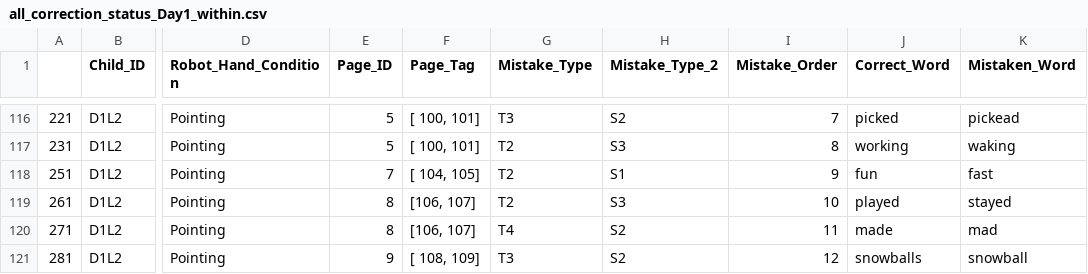
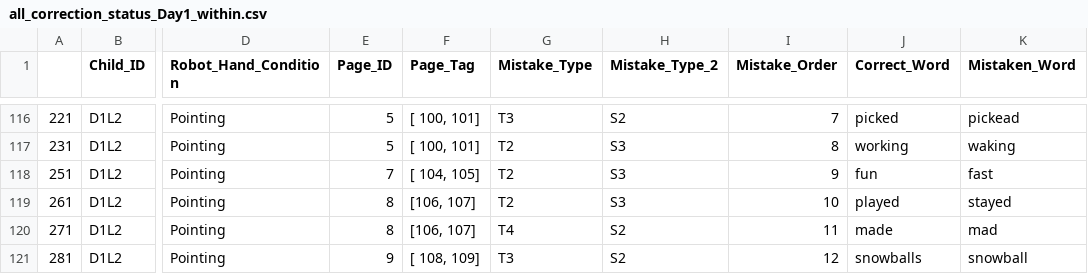
Before and after one commit to ElmiraYadollahi/analysis_coreader, a CSV file: all_correction_status_Day1_within.csv, drawn as a sheet; only a part is shown, gaps mark what is left out; the diff covers the shown part only; the diff names each change by its address in the sheet, - before the commit and + after, or states it on an @@ line.

```diff
--- a/all_correction_status_Day1_within.csv
+++ b/all_correction_status_Day1_within.csv
-H118 (Mistake_Type_2): S1
+H118 (Mistake_Type_2): S3
```
Also changed, not shown: 26 edited cells elsewhere in this file, all_correction_status_Day1_clean.csv, all_correction_status_Day2_clean.csv, 2 other files.
